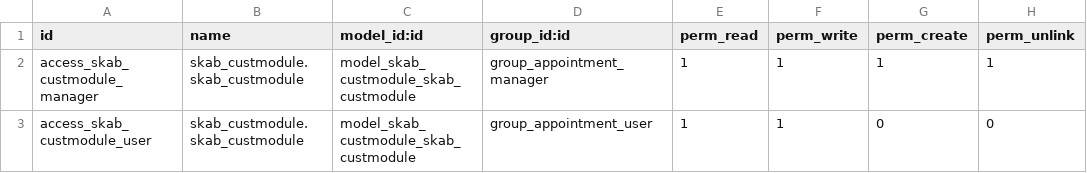
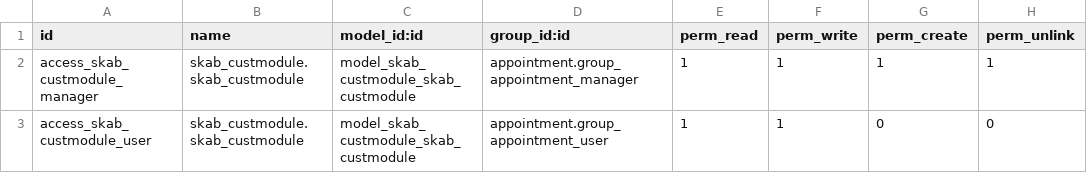
Before and after one commit to nagwagabr-rwps/skabarabian1, a CSV file: skab_custmodule/security/ir.model.access.csv, drawn as a sheet.

```diff
--- a/skab_custmodule/security/ir.model.access.csv
+++ b/skab_custmodule/security/ir.model.access.csv
@@ -1,3 +1,3 @@
 id,name,model_id:id,group_id:id,perm_read,perm_write,perm_create,perm_unlink
-access_skab_custmodule_manager,skab_custmodule.skab_custmodule,model_skab_custmodule_skab_custmodule,group_appointment_manager,1,1,1,1
-access_skab_custmodule_user,skab_custmodule.skab_custmodule,model_skab_custmodule_skab_custmodule,group_appointment_user,1,1,0,0
+access_skab_custmodule_manager,skab_custmodule.skab_custmodule,model_skab_custmodule_skab_custmodule,appointment.group_appointment_manager,1,1,1,1
+access_skab_custmodule_user,skab_custmodule.skab_custmodule,model_skab_custmodule_skab_custmodule,appointment.group_appointment_user,1,1,0,0
```
Also changed, not shown: 1 other file.
